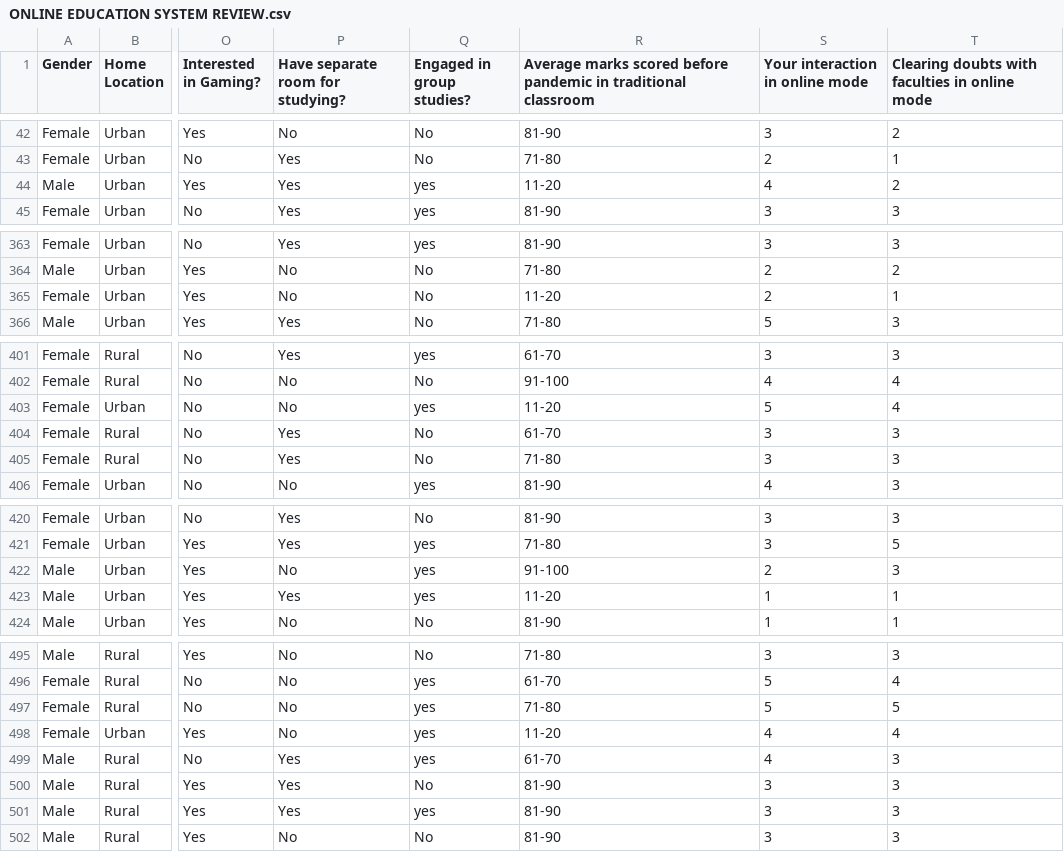
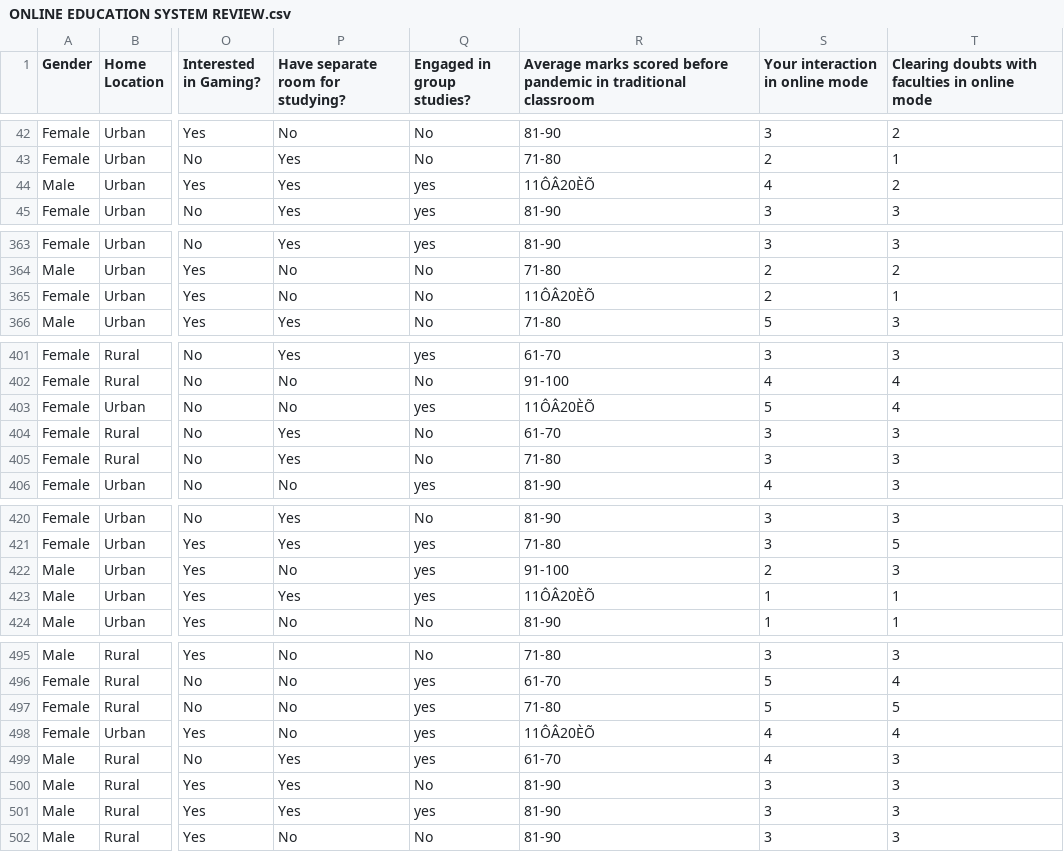
Before and after one commit to ranlinsheng/Online-Education-Performance-Dashboard, a CSV file: Education Shiny/Data/ONLINE EDUCATION SYSTEM REVIEW.csv, drawn as a sheet; only a part is shown, gaps mark what is left out; the diff covers the shown part only; the diff names each change by its address in the sheet, - before the commit and + after, or states it on an @@ line.

```diff
--- a/Education Shiny/Data/ONLINE EDUCATION SYSTEM REVIEW.csv
+++ b/Education Shiny/Data/ONLINE EDUCATION SYSTEM REVIEW.csv
-R44: 11-20
+R44: 11ÔÂ20ÈÕ
-R365: 11-20
+R365: 11ÔÂ20ÈÕ
-R403: 11-20
+R403: 11ÔÂ20ÈÕ
-R423: 11-20
+R423: 11ÔÂ20ÈÕ
-R498: 11-20
+R498: 11ÔÂ20ÈÕ
```
Also changed, not shown: 1 edited cell elsewhere in this file, 6 other files.
